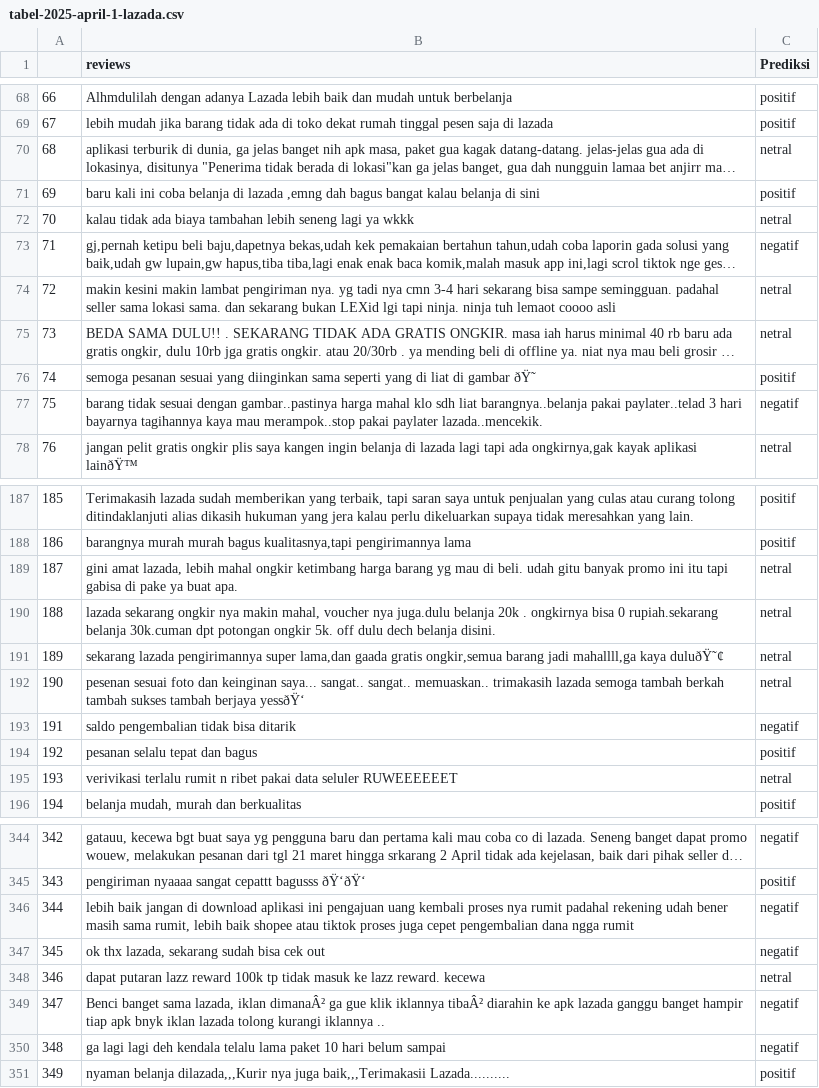
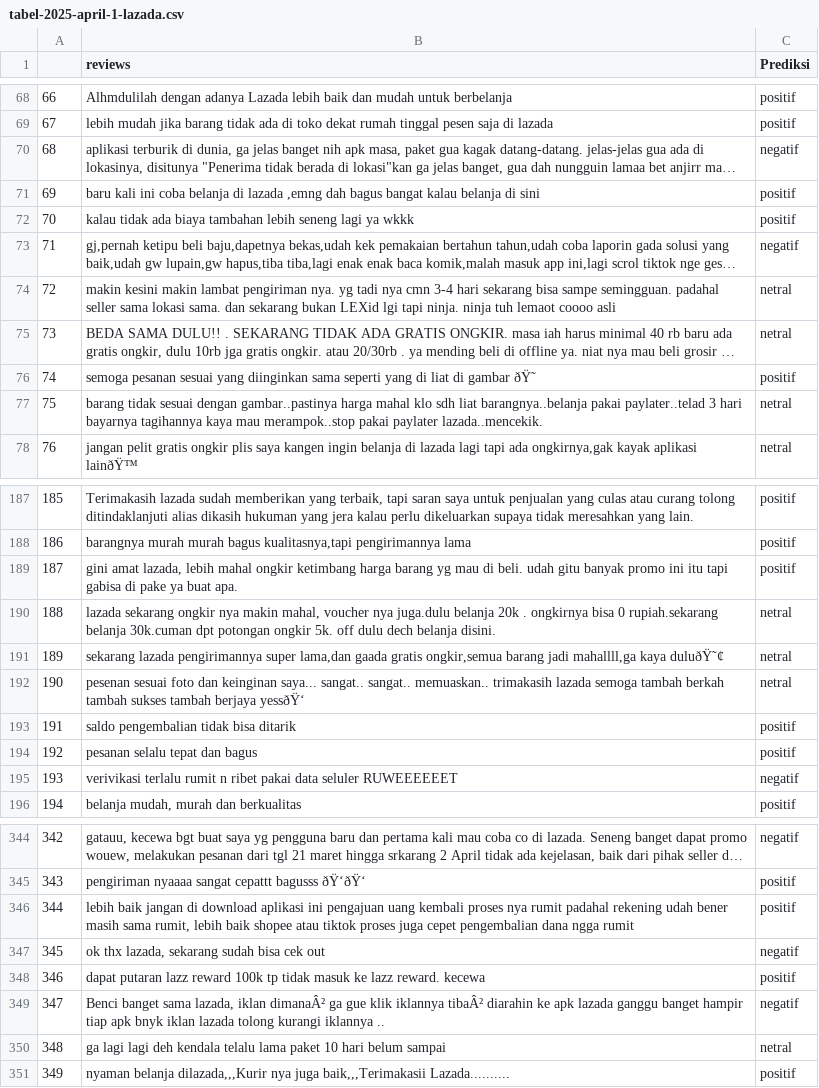
Before and after one commit to sandrinaferani/sentiment-analysis-mknn, a CSV file: user/tabel-2025-april-1-lazada.csv, drawn as a sheet; only a part is shown, gaps mark what is left out; long unchanged cells end in …; the diff covers the shown part only; the diff names each change by its address in the sheet, - before the commit and + after, or states it on an @@ line.

```diff
--- a/user/tabel-2025-april-1-lazada.csv
+++ b/user/tabel-2025-april-1-lazada.csv
-C70 (Prediksi): netral
+C70 (Prediksi): negatif
-C72 (Prediksi): netral
+C72 (Prediksi): positif
-C77 (Prediksi): negatif
+C77 (Prediksi): netral
-C189 (Prediksi): netral
+C189 (Prediksi): positif
-C193 (Prediksi): negatif
+C193 (Prediksi): positif
-C195 (Prediksi): netral
+C195 (Prediksi): negatif
-C346 (Prediksi): negatif
+C346 (Prediksi): positif
-C348 (Prediksi): netral
+C348 (Prediksi): positif
-C350 (Prediksi): negatif
+C350 (Prediksi): netral
```
Also changed, not shown: 36 edited cells elsewhere in this file, user/tabel-2025-april-1-shopee.csv, user/tabel-2025-april-1-tokopedia.csv, 12 other files.
